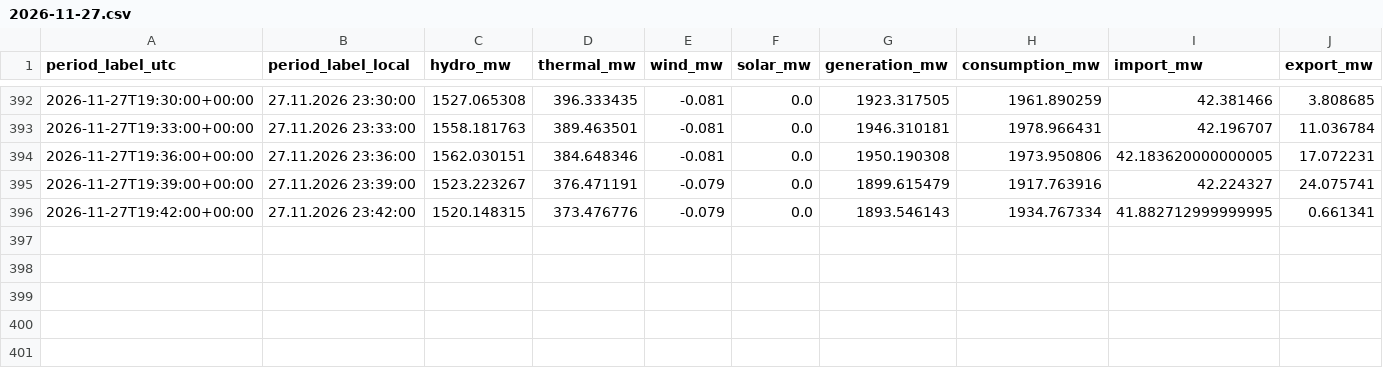
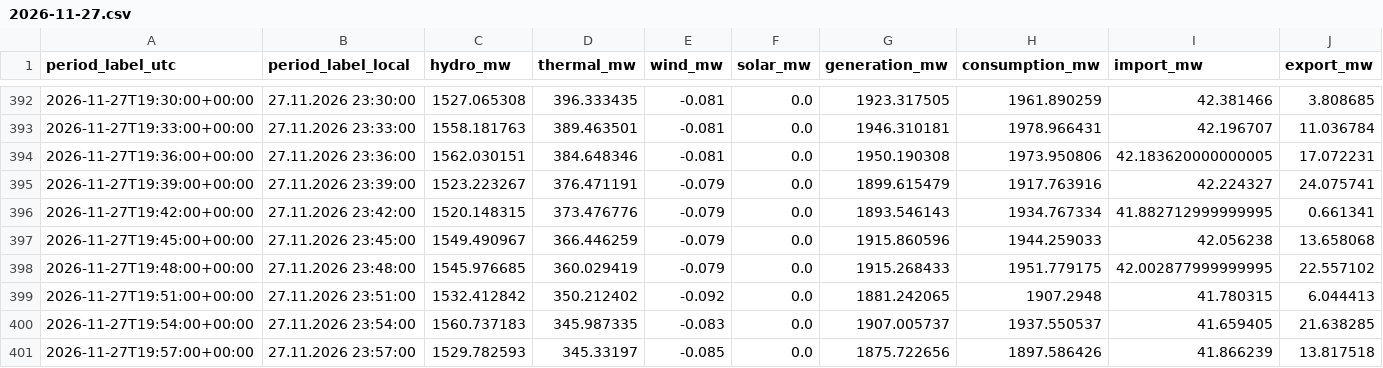
Before and after one commit to GiorgiKhorbaladze/Georgia-WindCast, a CSV file: balance/2026/11/2026-11-27.csv, drawn as a sheet; only a part is shown, gaps mark what is left out; rows hold the shown columns only; the diff names each change by its address in the sheet, - before the commit and + after, or states it on an @@ line.

```diff
--- a/balance/2026/11/2026-11-27.csv
+++ b/balance/2026/11/2026-11-27.csv
+row 397: 2026-11-27T19:45:00+00:00 | 27.11.2026 23:45:00 | 1549.490967 | 366.446259 | -0.079 | 0.0 | 1915.860596 | 1944.259033 | 42.056238 | 13.658068
+row 398: 2026-11-27T19:48:00+00:00 | 27.11.2026 23:48:00 | 1545.976685 | 360.029419 | -0.079 | 0.0 | 1915.268433 | 1951.779175 | 42.002877999999995 | 22.557102
+row 399: 2026-11-27T19:51:00+00:00 | 27.11.2026 23:51:00 | 1532.412842 | 350.212402 | -0.092 | 0.0 | 1881.242065 | 1907.2948 | 41.780315 | 6.044413
+row 400: 2026-11-27T19:54:00+00:00 | 27.11.2026 23:54:00 | 1560.737183 | 345.987335 | -0.083 | 0.0 | 1907.005737 | 1937.550537 | 41.659405 | 21.638285
+row 401: 2026-11-27T19:57:00+00:00 | 27.11.2026 23:57:00 | 1529.782593 | 345.33197 | -0.085 | 0.0 | 1875.722656 | 1897.586426 | 41.866239 | 13.817518
```
Also changed, not shown: gse/2026/11/2026-11-27.csv, 2 other files.
